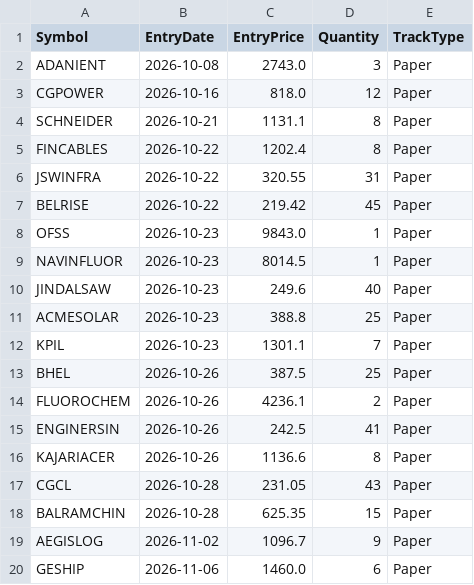
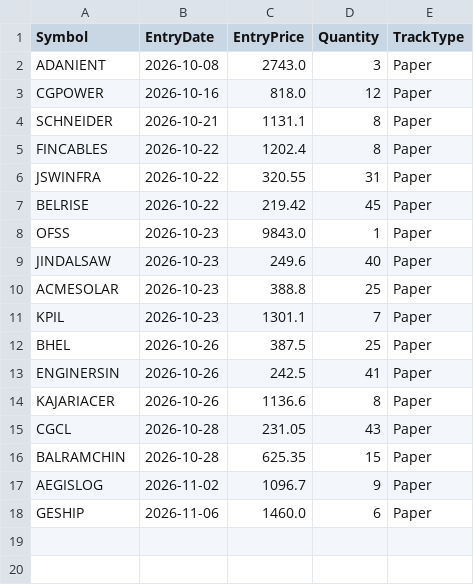
Before and after one commit to finnyrajmann/nse-bb-system, a CSV file: data/positions_bb.csv, drawn as a sheet.

Commit message:
Auto-update — 2026-11-12

```diff
--- a/data/positions_bb.csv
+++ b/data/positions_bb.csv
@@ -8,3 +8,2 @@ BELRISE,2026-10-22,219.42,45,Paper
 OFSS,2026-10-23,9843.0,1,Paper
-NAVINFLUOR,2026-10-23,8014.5,1,Paper
 JINDALSAW,2026-10-23,249.6,40,Paper
@@ -13,3 +12,2 @@ KPIL,2026-10-23,1301.1,7,Paper
 BHEL,2026-10-26,387.5,25,Paper
-FLUOROCHEM,2026-10-26,4236.1,2,Paper
 ENGINERSIN,2026-10-26,242.5,41,Paper
```
